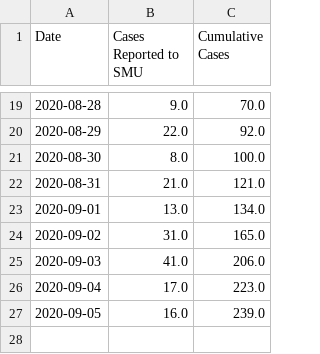
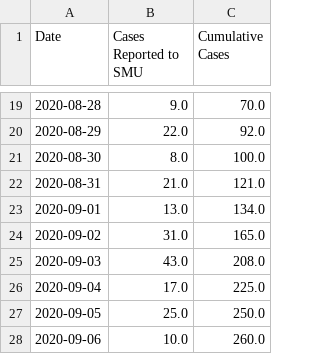
Before and after one commit to jlindbloom/SMU-COVID-19, a CSV file: cleaned_case_data_starting_august.csv, drawn as a sheet; only a part is shown, gaps mark what is left out.

```diff
--- a/cleaned_case_data_starting_august.csv
+++ b/cleaned_case_data_starting_august.csv
@@ -24,4 +24,5 @@ Date,Cases Reported to SMU,Cumulative Cases
 2020-09-02,31.0,165.0
-2020-09-03,41.0,206.0
-2020-09-04,17.0,223.0
-2020-09-05,16.0,239.0
+2020-09-03,43.0,208.0
+2020-09-04,17.0,225.0
+2020-09-05,25.0,250.0
+2020-09-06,10.0,260.0
```
Also changed, not shown: cleaned_case_data.csv, est_active_data.csv, 5 other files.
